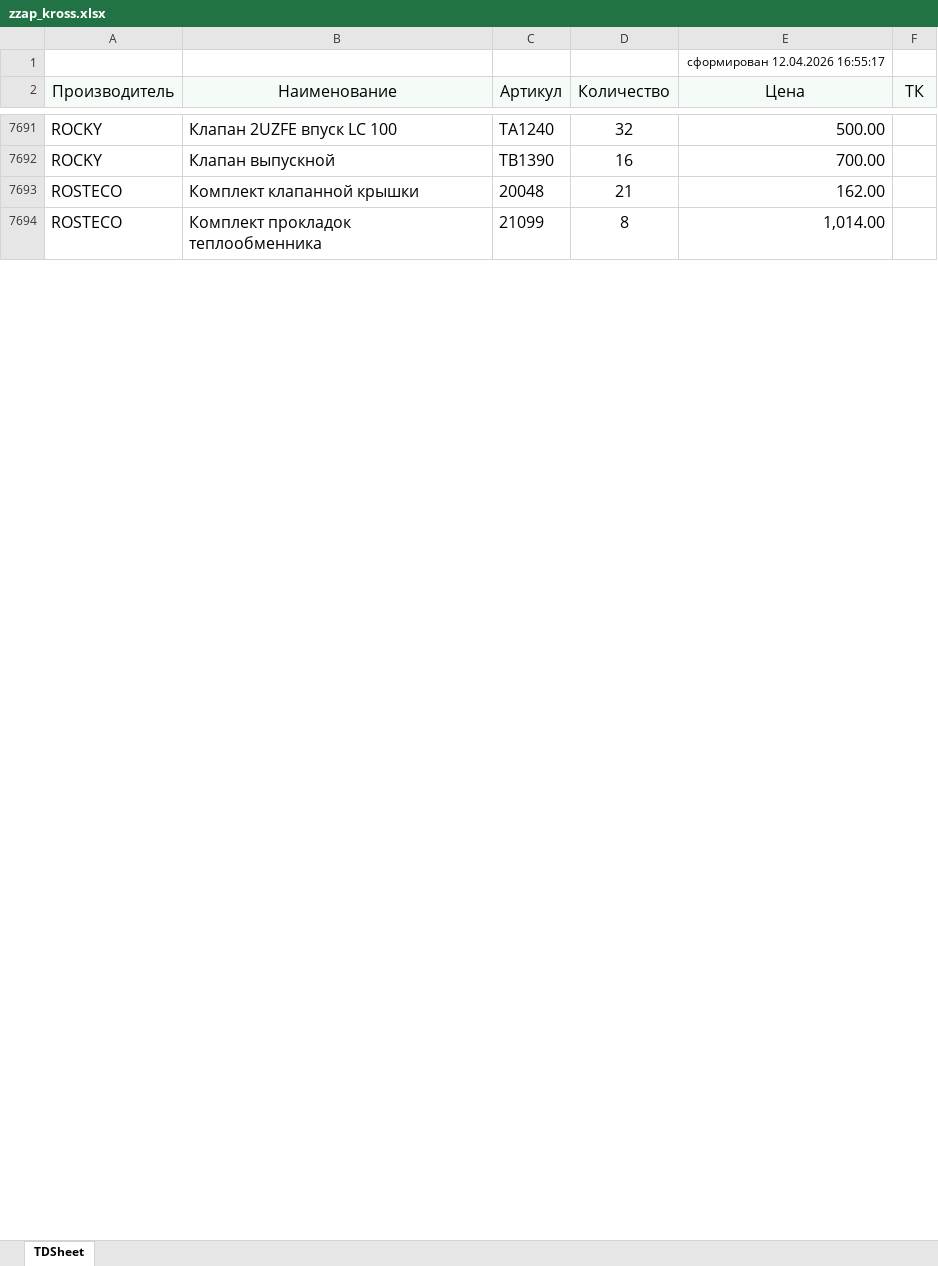
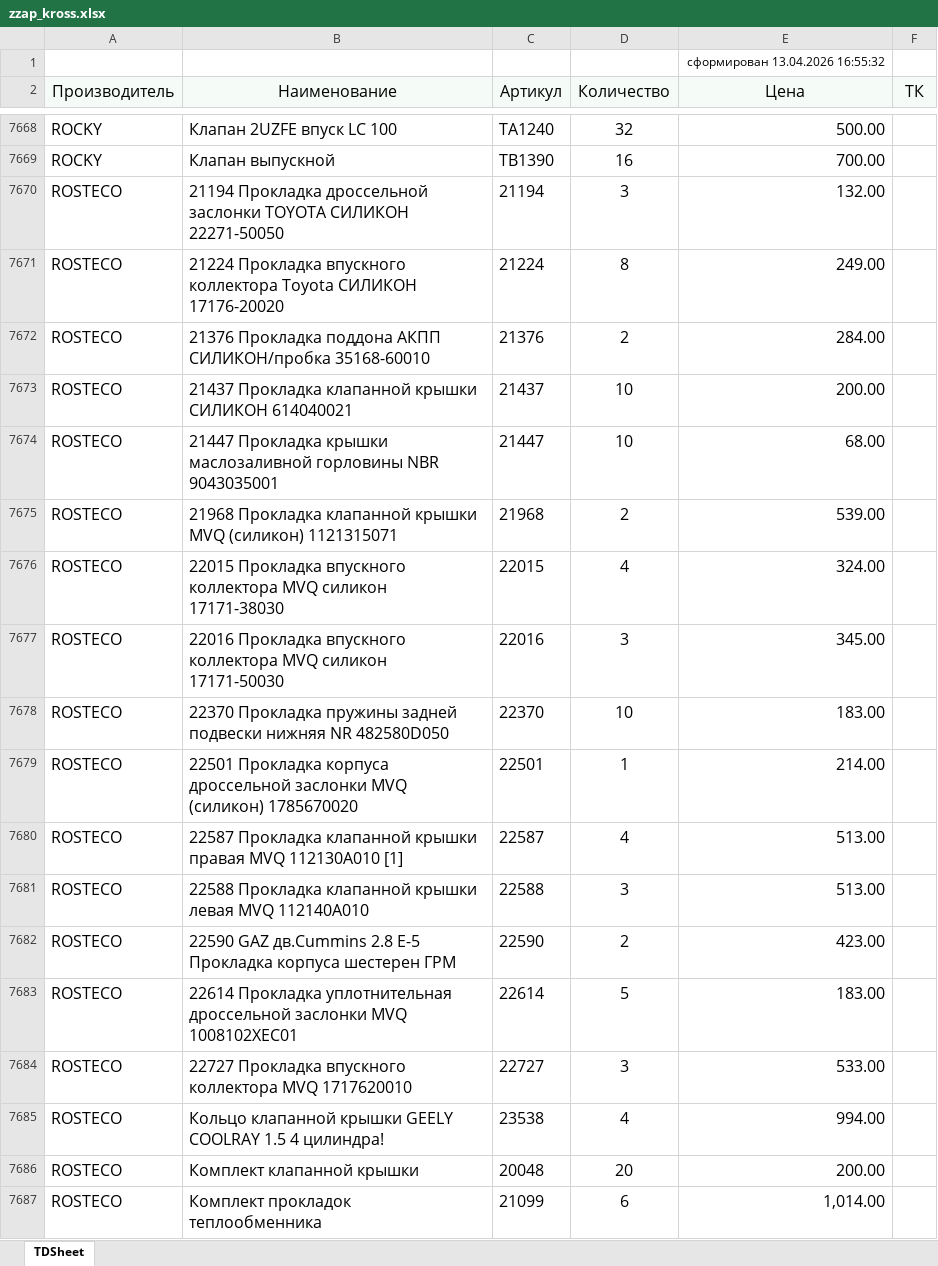
Before and after one commit to alexesma/DZ_fastapi, an Excel workbook: uploads/pricelistprovider/zzap_kross.xlsx, sheet TDSheet, drawn as a sheet; only a part is shown, gaps mark what is left out; values as stored, in another font and other column widths than the file's, no borders; addresses are those after the commit; the diff covers the shown part only; the diff names each change by its address in the sheet, - before the commit and + after, or states it on an @@ line.

```diff
--- a/uploads/pricelistprovider/zzap_kross.xlsx (sheet TDSheet)
+++ b/uploads/pricelistprovider/zzap_kross.xlsx (sheet TDSheet)
-E1 (Цена): сформирован 12.04.2026 16:55:17
+E1 (Цена): сформирован 13.04.2026 16:55:32
+row 7670: ROSTECO | 21194 Прокладка дроссельной заслонки TOYOTA СИЛИКОН 22271-50050 | 21194 | 3 | 132.00
+row 7671: ROSTECO | 21224 Прокладка впускного коллектора Toyota СИЛИКОН 17176-20020 | 21224 | 8 | 249.00
+row 7672: ROSTECO | 21376 Прокладка поддона АКПП СИЛИКОН/пробка 35168-60010 | 21376 | 2 | 284.00
+row 7673: ROSTECO | 21437 Прокладка клапанной крышки СИЛИКОН 614040021 | 21437 | 10 | 200.00
+row 7674: ROSTECO | 21447 Прокладка крышки маслозаливной горловины NBR 9043035001 | 21447 | 10 | 68.00
+row 7675: ROSTECO | 21968 Прокладка клапанной крышки MVQ (силикон) 1121315071 | 21968 | 2 | 539.00
+row 7676: ROSTECO | 22015 Прокладка впускного коллектора MVQ силикон 17171-38030 | 22015 | 4 | 324.00
+row 7677: ROSTECO | 22016 Прокладка впускного коллектора MVQ силикон 17171-50030 | 22016 | 3 | 345.00
+row 7678: ROSTECO | 22370 Прокладка пружины задней подвески нижняя NR 482580D050 | 22370 | 10 | 183.00
+row 7679: ROSTECO | 22501 Прокладка корпуса дроссельной заслонки MVQ (силикон) 1785670020 | 22501 | 1 | 214.00
+row 7680: ROSTECO | 22587 Прокладка клапанной крышки правая MVQ 112130A010 [1] | 22587 | 4 | 513.00
+row 7681: ROSTECO | 22588 Прокладка клапанной крышки левая MVQ 112140A010 | 22588 | 3 | 513.00
+row 7682: ROSTECO | 22590 GAZ дв.Cummins 2.8 Е-5 Прокладка корпуса шестерен ГРМ | 22590 | 2 | 423.00
+row 7683: ROSTECO | 22614 Прокладка уплотнительная дроссельной заслонки MVQ 1008102XEC01 | 22614 | 5 | 183.00
+row 7684: ROSTECO | 22727 Прокладка впускного коллектора MVQ 1717620010 | 22727 | 3 | 533.00
+row 7685: ROSTECO | Кольцо клапанной крышки GEELY COOLRAY 1.5 4 цилиндра! | 23538 | 4 | 994.00
-D7686 (Количество): 21
+D7686 (Количество): 20
-E7686 (Цена): 162.00
+E7686 (Цена): 200.00
-D7687 (Количество): 8
+D7687 (Количество): 6
```
Also changed, not shown: 25 added rows, 36 removed rows and 465 edited cells elsewhere in this sheet, 8 other files.
